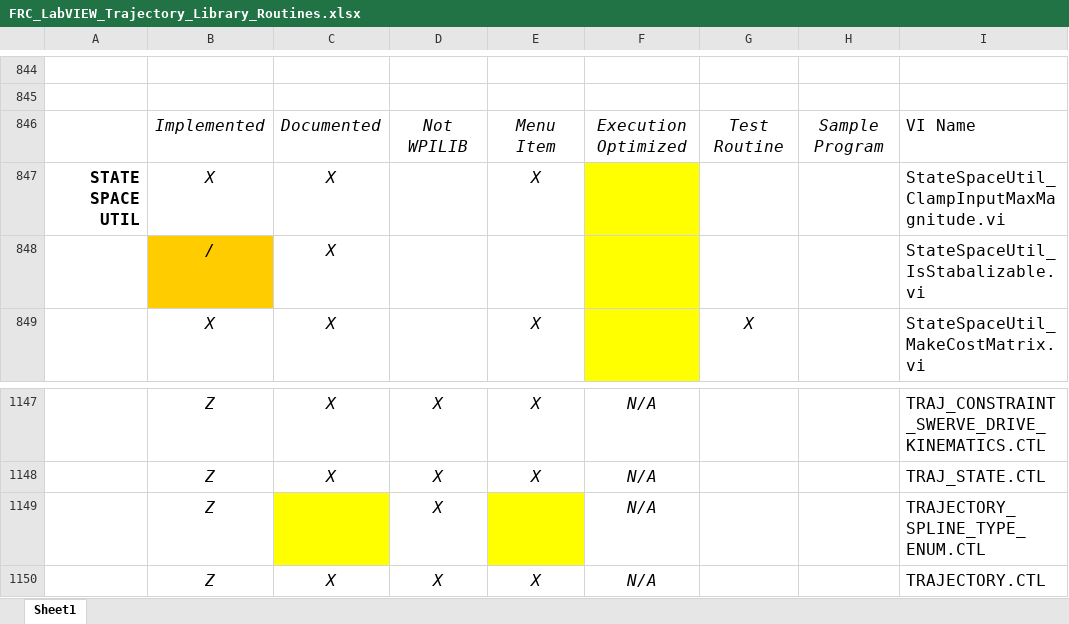
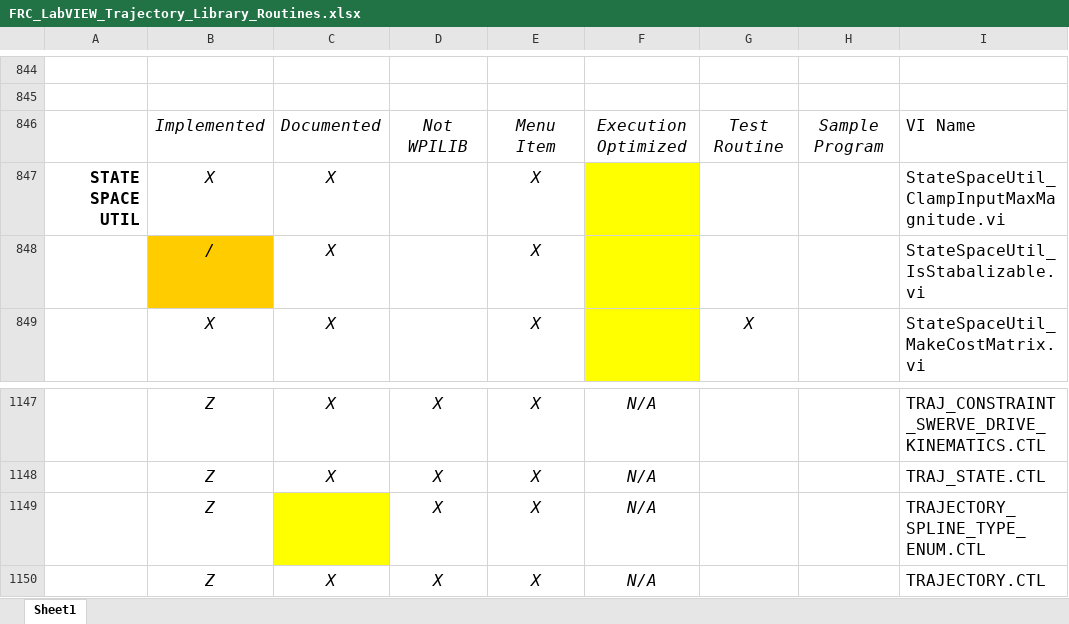
Before and after one commit to jsimpso81/WPIlibMathLabVIEW, an Excel workbook: FRC_LV_Trajectory_Library/FRC_LabVIEW_Trajectory_Library_Routines.xlsx, sheet Sheet1, drawn as a sheet; only a part is shown, gaps mark what is left out; values as stored, in another font and other column widths than the file's, no borders; the diff covers the shown part only; the diff names each change by its address in the sheet, - before the commit and + after, or states it on an @@ line.

```diff
--- a/FRC_LV_Trajectory_Library/FRC_LabVIEW_Trajectory_Library_Routines.xlsx (sheet Sheet1)
+++ b/FRC_LV_Trajectory_Library/FRC_LabVIEW_Trajectory_Library_Routines.xlsx (sheet Sheet1)
-E848: (empty)
+E848: X
-E1149: (empty)
+E1149: X
-E1149 fill: #FFFF00
+E1149 fill: none
```
Also changed, not shown: 18 edited cells and cell formats elsewhere in this sheet, 22 other files.
